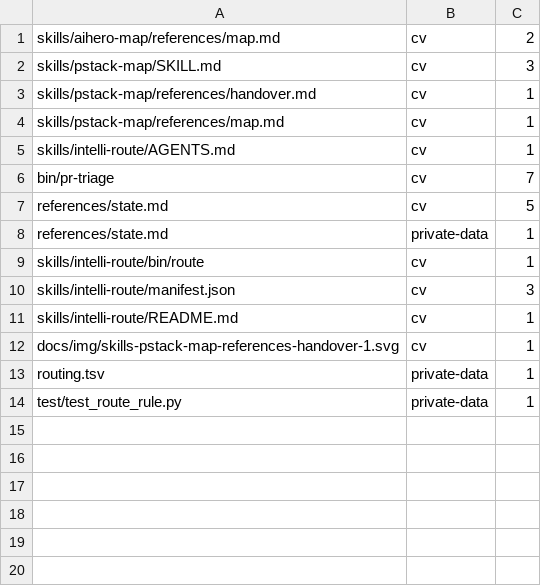
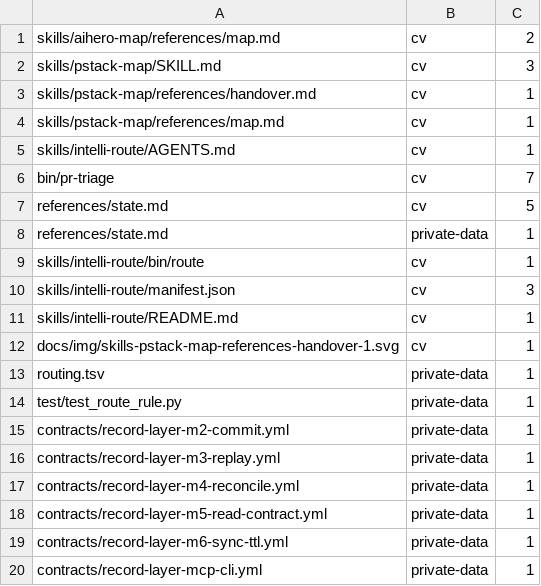
Before and after one commit to thecuriousts/ensembly, a TSV file: marketplaces/cursor/flowingstack/privacy-baseline.tsv, drawn as a sheet.

```diff
--- a/marketplaces/cursor/flowingstack/privacy-baseline.tsv
+++ b/marketplaces/cursor/flowingstack/privacy-baseline.tsv
@@ -14 +14,7 @@ routing.tsv	private-data	1
 test/test_route_rule.py	private-data	1
+contracts/record-layer-m2-commit.yml	private-data	1
+contracts/record-layer-m3-replay.yml	private-data	1
+contracts/record-layer-m4-reconcile.yml	private-data	1
+contracts/record-layer-m5-read-contract.yml	private-data	1
+contracts/record-layer-m6-sync-ttl.yml	private-data	1
+contracts/record-layer-mcp-cli.yml	private-data	1
```
Also changed, not shown: 1 other file.
